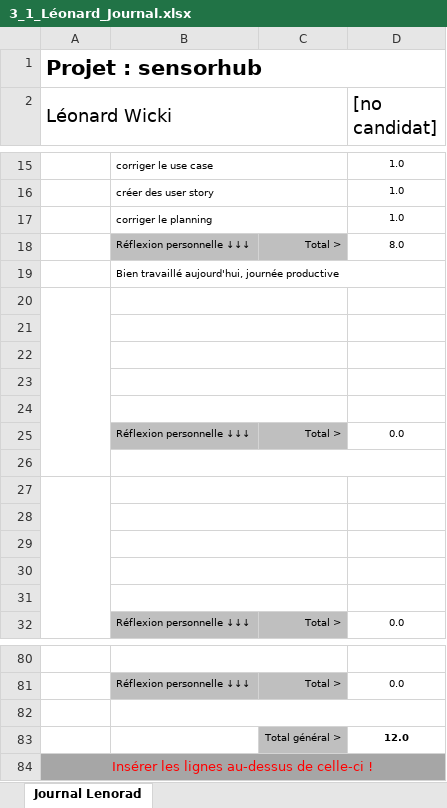
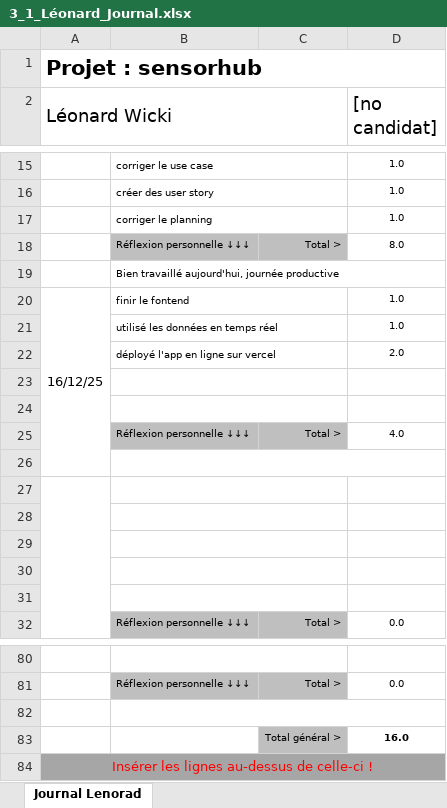
Before and after one commit to wicki-leonard-emf/306project-G4, an Excel workbook: documentation/Journal/3_1_Léonard_Journal.xlsx, sheet Journal Lenorad, drawn as a sheet; only a part is shown, gaps mark what is left out; values as stored, in another font and other column widths than the file's, no borders; conditional formats not drawn; removed rows and columns are numbered as before the commit, all else as after; the diff names each change by its address in the sheet, - before the commit and + after, or states it on an @@ line.

Commit message:
journal

```diff
--- a/documentation/Journal/3_1_Léonard_Journal.xlsx (sheet Journal Lenorad)
+++ b/documentation/Journal/3_1_Léonard_Journal.xlsx (sheet Journal Lenorad)
+row 20: 16/12/25 | finir le fontend |  | 1.0
+row 21:  | utilisé les données en temps réel |  | 1.0
+row 22:  | déployé l'app en ligne sur vercel |  | 2.0
-A20:A26 merged
-row 22: (empty)
-row 23: (empty)
-row 24: (empty)
-D25 ([no candidat]): 0.0
+D25 ([no candidat]): 4.0
-D83 ([no candidat]): 12.0
+D83 ([no candidat]): 16.0
```
